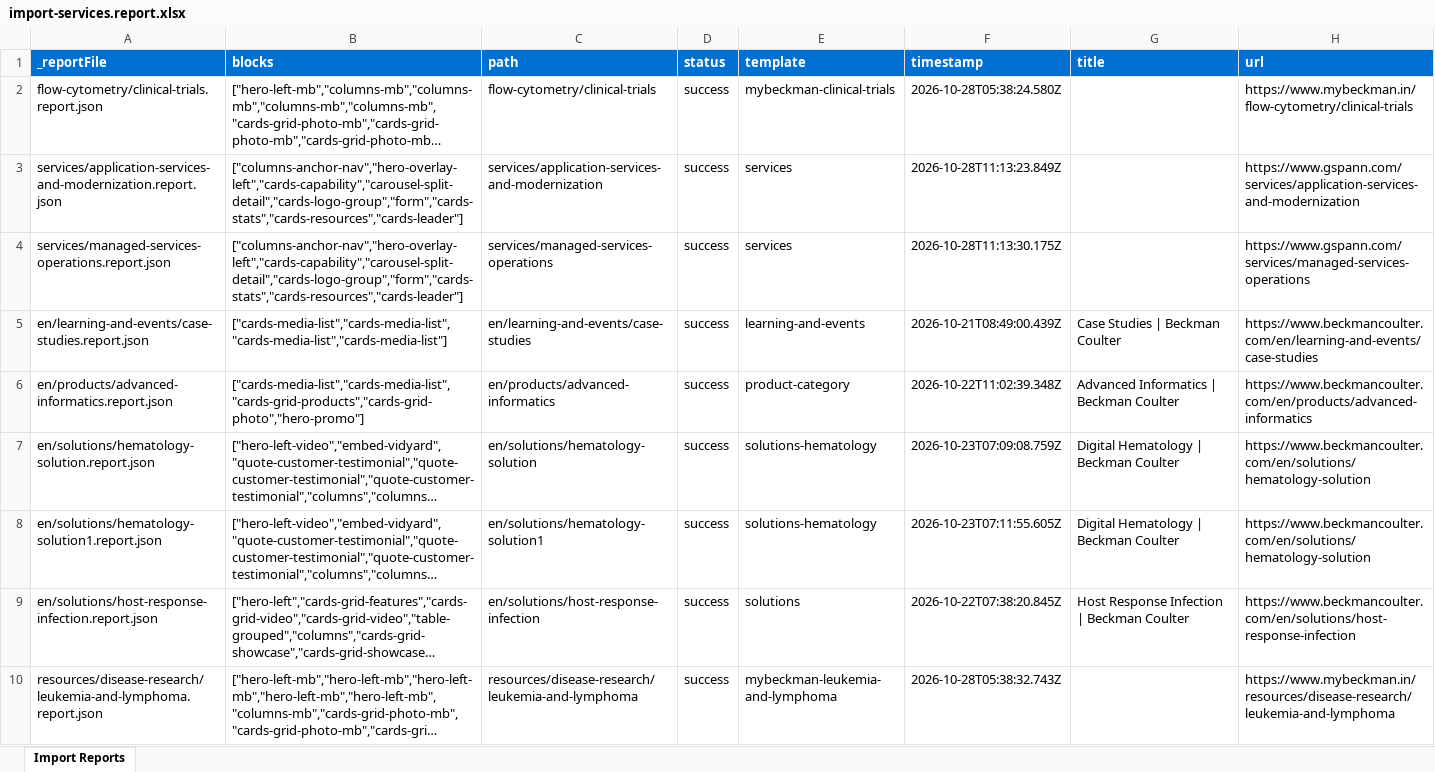
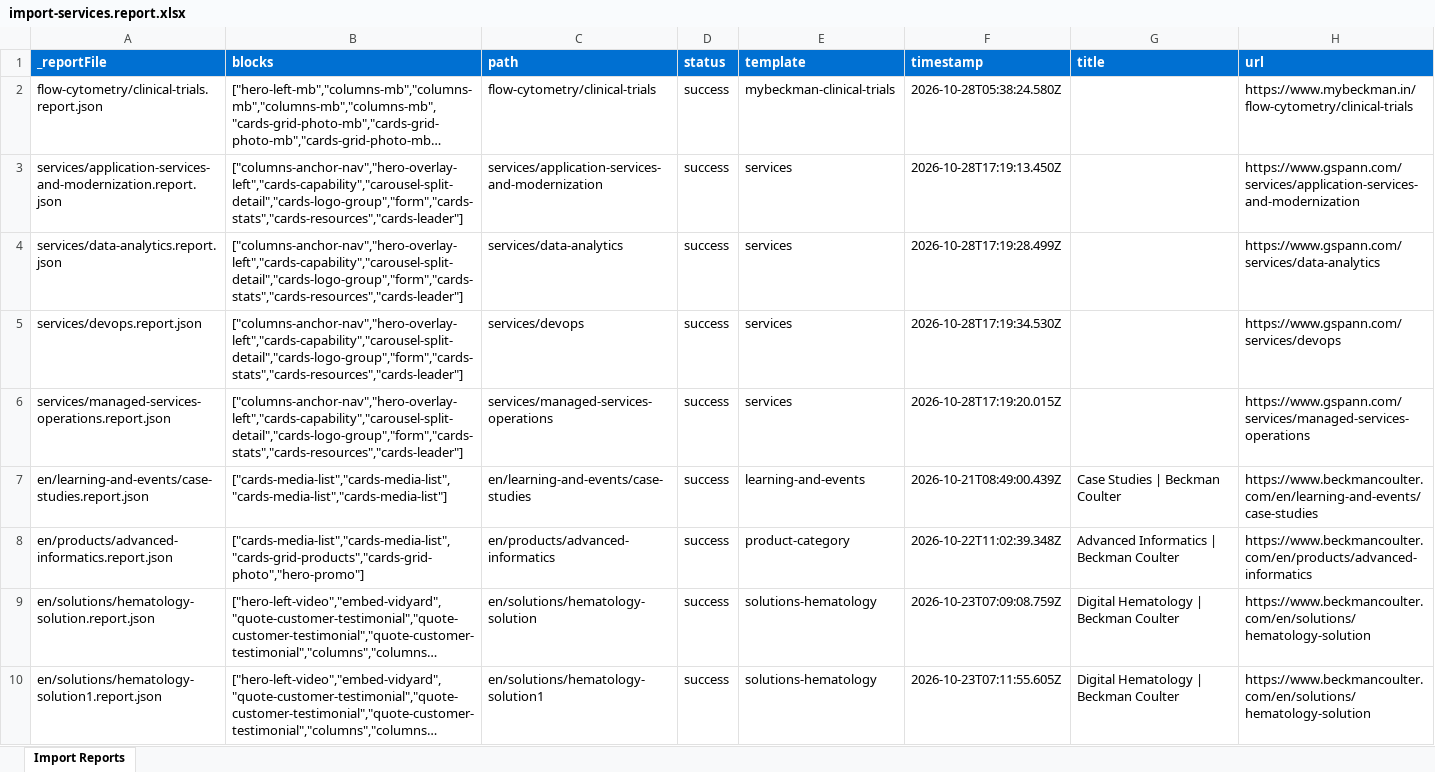
Before and after one commit to shivangi1422/demo-ma-aem-coder, an Excel workbook: tools/importer/reports/import-services.report.xlsx, sheet Import Reports, drawn as a sheet; only a part is shown; the shorter side is filled out with more unchanged rows; long unchanged cells end in …; values as stored, in another font and other column widths than the file's, no borders; addresses are those after the commit; the diff names each change by its address in the sheet, - before the commit and + after, or states it on an @@ line.

```diff
--- a/tools/importer/reports/import-services.report.xlsx (sheet Import Reports)
+++ b/tools/importer/reports/import-services.report.xlsx (sheet Import Reports)
-F3 (timestamp): 2026-10-28T11:13:23.849Z
+F3 (timestamp): 2026-10-28T17:19:13.450Z
+row 4: services/data-analytics.report.json | ["columns-anchor-nav","hero-overlay-left","cards-capability","carousel-split-detail","cards-logo-group","form","cards-stats","cards-resources","cards-leader"] | services/data-analytics | success | services | 2026-10-28T17:19:28.499Z |  | https://www.gspann.com/services/data-analytics
+row 5: services/devops.report.json | ["columns-anchor-nav","hero-overlay-left","cards-capability","carousel-split-detail","cards-logo-group","form","cards-stats","cards-resources","cards-leader"] | services/devops | success | services | 2026-10-28T17:19:34.530Z |  | https://www.gspann.com/services/devops
-F6 (timestamp): 2026-10-28T11:13:30.175Z
+F6 (timestamp): 2026-10-28T17:19:20.015Z
```
Also changed, not shown: 9 other files.
